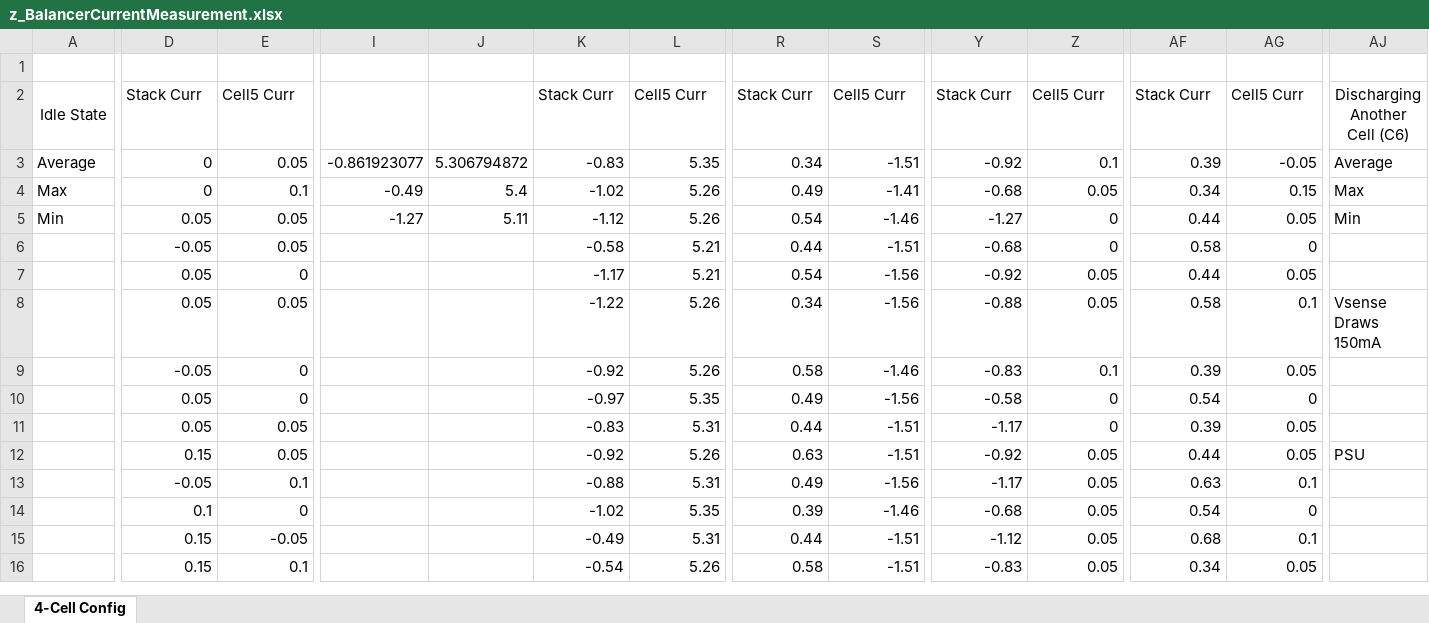
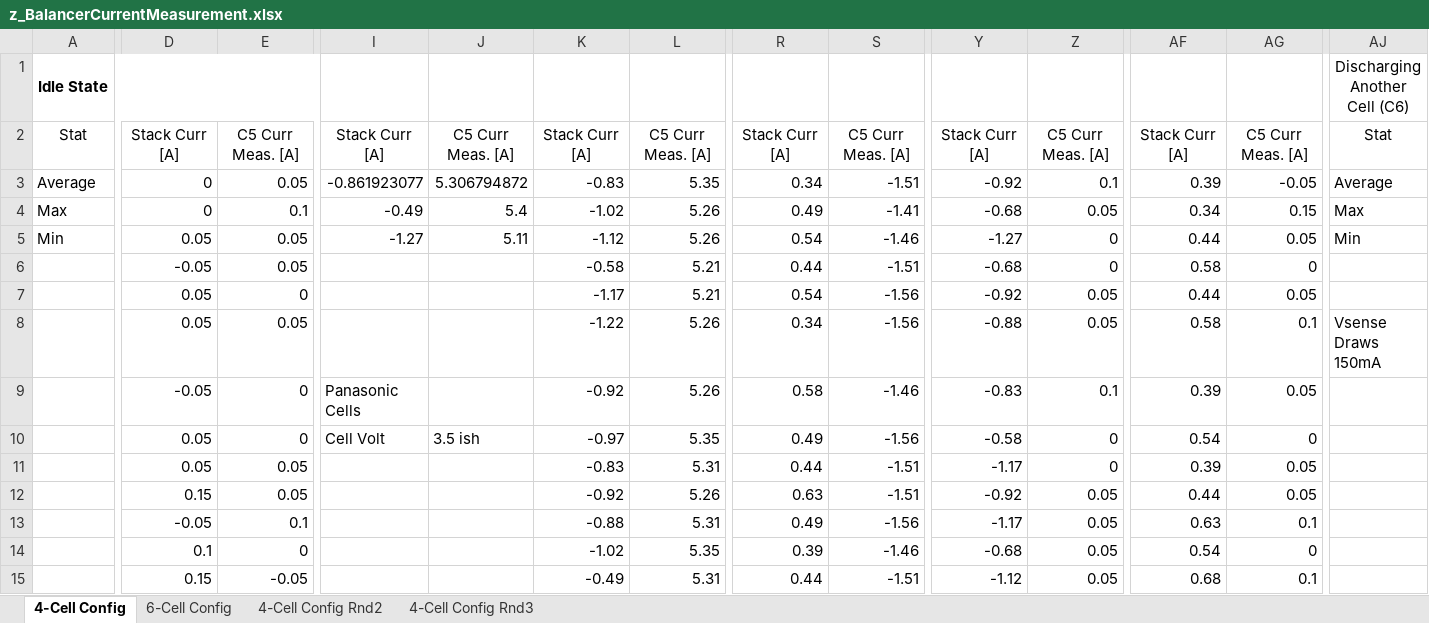
Before and after one commit to josephojo/BatteryManager, an Excel workbook: 01CommonDataForBattery/z_BalancerCurrentMeasurement.xlsx, sheet 4-Cell Config, drawn as a sheet; only a part is shown, gaps mark what is left out; the shorter side is filled out with more unchanged rows; values as stored, in another font and other column widths than the file's, no borders; removed rows and columns are numbered as before the commit, all else as after; rows hold the shown columns only; the diff covers the shown part only; the diff names each change by its address in the sheet, - before the commit and + after, or states it on an @@ line.

Commit message:
Update z_BalancerCurrentMeasurement.xlsx
Added another current sensor (3 Total)  and measured the currents of the balancer's C3-C6 channels using the Sanyo cells.
Sensors were placed on C3, C5 and BOT6_TS to measure current in C3/C4, C5/C6 and Pack current respectively.

```diff
--- a/01CommonDataForBattery/z_BalancerCurrentMeasurement.xlsx (sheet 4-Cell Config)
+++ b/01CommonDataForBattery/z_BalancerCurrentMeasurement.xlsx (sheet 4-Cell Config)
+sheet tab: 6-Cell Config
+sheet tab: 4-Cell Config Rnd2
+sheet tab: 4-Cell Config Rnd3
-row 1: (empty)
-A1 bold: off
+A1 bold: on
-A2:C2 merged
+A1:E1 merged
-D1: Stack Curr
+D1: (empty)
-E1: Cell5 Curr
+E1: (empty)
-K1: Stack Curr
+K1: (empty)
-L1: Cell5 Curr
+L1: (empty)
-R1: Stack Curr
+R1: (empty)
-S1: Cell5 Curr
+S1: (empty)
-Y1: Stack Curr
+Y1: (empty)
-Z1: Cell5 Curr
+Z1: (empty)
-AF1: Stack Curr
+AF1: (empty)
-AG1: Cell5 Curr
+AG1: (empty)
-AJ2:AL2 merged
+AJ1:AN1 merged
+row 2: Stat | Stack Curr [A] | C5 Curr Meas. [A] | Stack Curr [A] | C5 Curr Meas. [A] | Stack Curr [A] | C5 Curr Meas. [A] | Stack Curr [A] | C5 Curr Meas. [A] | Stack Curr [A] | C5 Curr Meas. [A] | Stack Curr [A] | C5 Curr Meas. [A] | Stat
-I9: (empty)
+I9: Panasonic Cells
-I10: (empty)
+I10: Cell Volt
-J10: (empty)
+J10: 3.5 ish
-AJ12: PSU
+AJ12: (empty)
```
Also changed, not shown: 8 edited cells, cell formats and merged cells elsewhere in this sheet.
